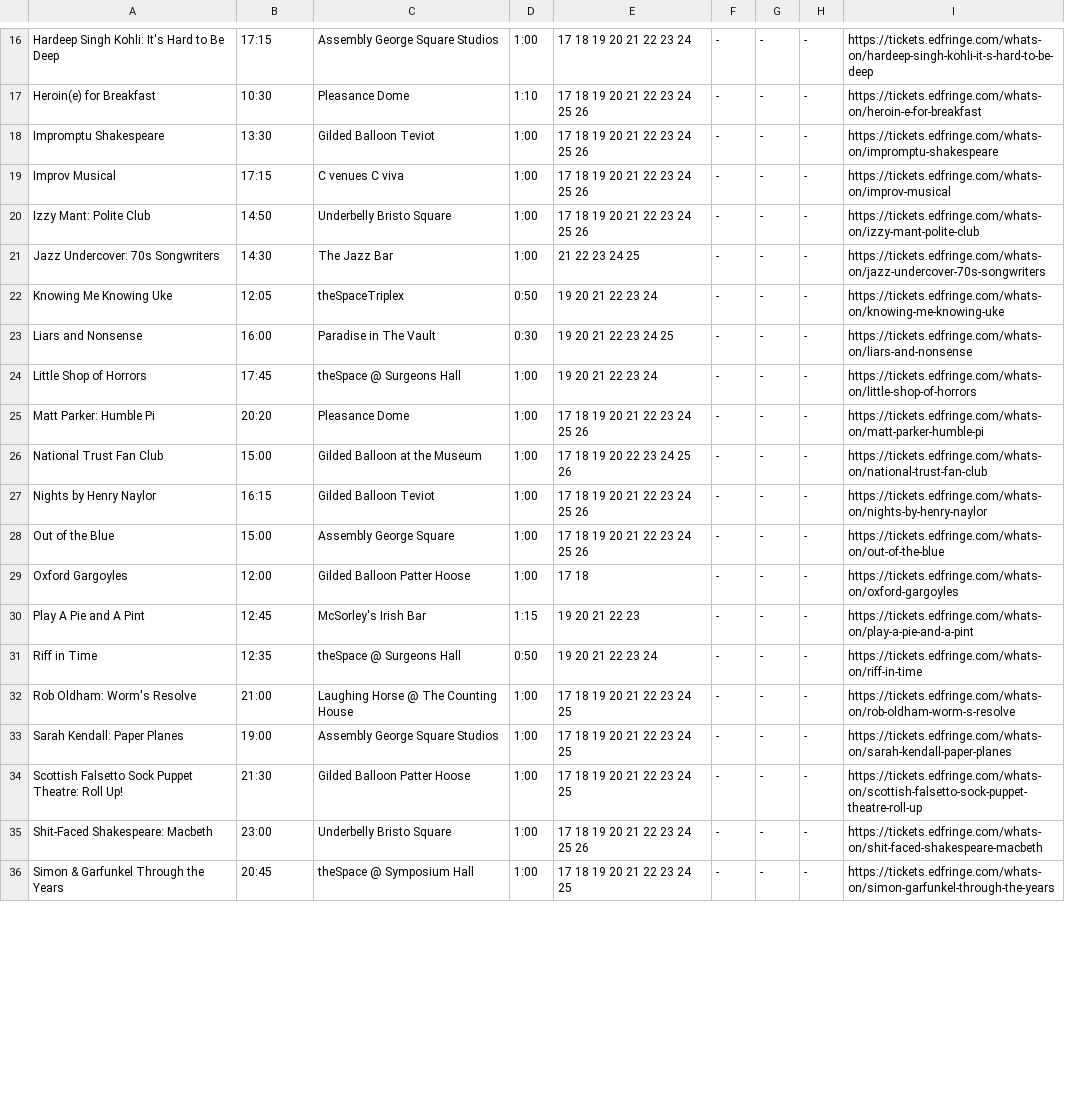
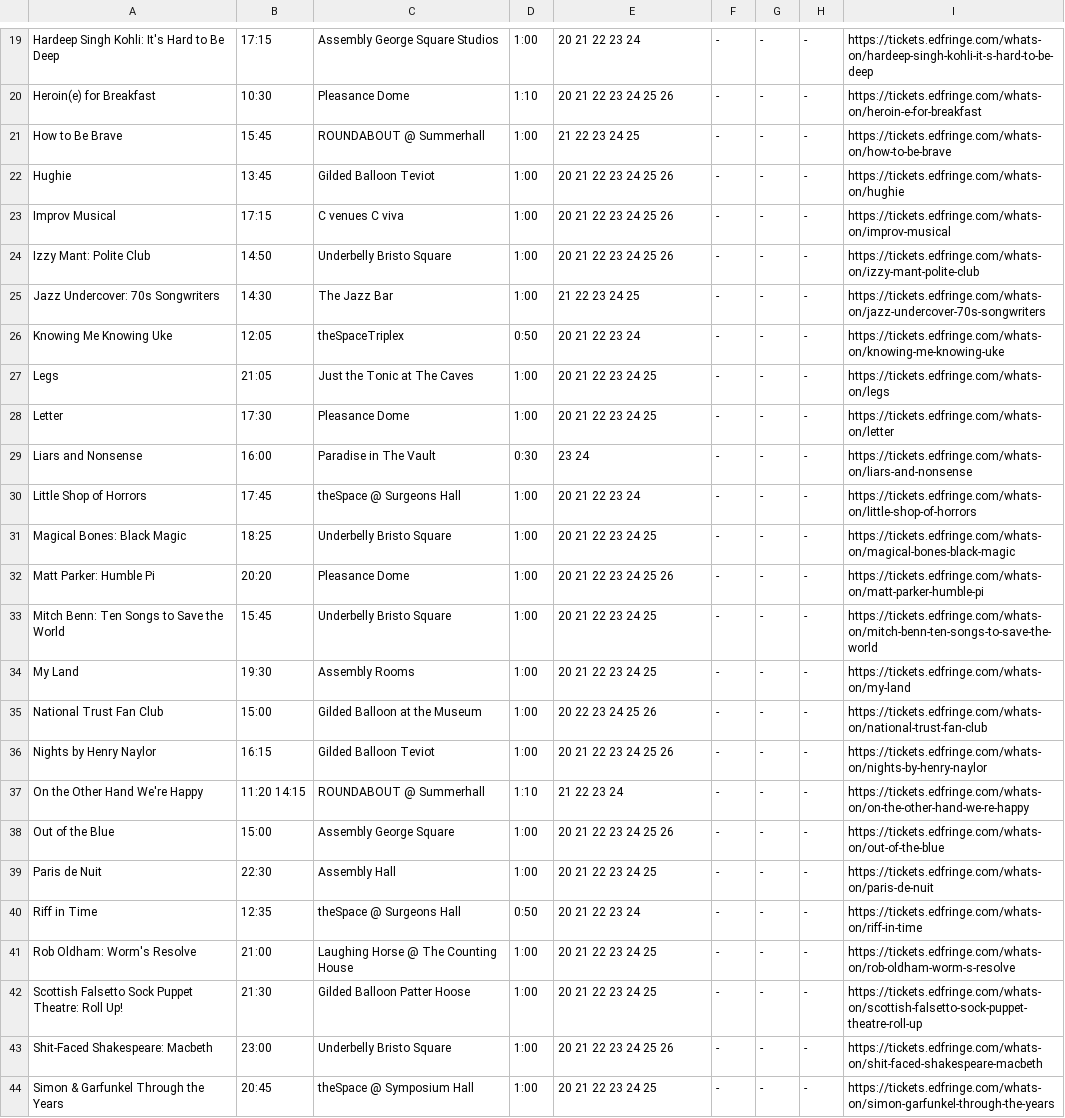
Before and after one commit to richardl62/fringe, a CSV file: my-style-old.csv, drawn as a sheet; only a part is shown, gaps mark what is left out; removed rows and columns are numbered as before the commit, all else as after; the diff covers the shown part only; the diff names each change by its address in the sheet, - before the commit and + after, or states it on an @@ line.

```diff
--- a/my-style-old.csv
+++ b/my-style-old.csv
-E19: 17 18 19 20 21 22 23 24
+E19: 20 21 22 23 24
-E20: 17 18 19 20 21 22 23 24 25 26
+E20: 20 21 22 23 24 25 26
+row 21: How to Be Brave | 15:45 | ROUNDABOUT @ Summerhall | 1:00 | 21 22 23 24 25 | - | - | - | https://tickets.edfringe.com/whats-on/how-to-be-brave
-A22: Impromptu Shakespeare
+A22: Hughie
-B22: 13:30
+B22: 13:45
-E22:E24: 17 18 19 20 21 22 23 24 25 26
+E22:E24: 20 21 22 23 24 25 26
-I22: https://tickets.edfringe.com/whats-on/impromptu-shakespeare
+I22: https://tickets.edfringe.com/whats-on/hughie
-E26: 19 20 21 22 23 24
+E26: 20 21 22 23 24
+row 27: Legs | 21:05 | Just the Tonic at The Caves | 1:00 | 20 21 22 23 24 25 | - | - | - | https://tickets.edfringe.com/whats-on/legs
+row 28: Letter | 17:30 | Pleasance Dome | 1:00 | 20 21 22 23 24 25 | - | - | - | https://tickets.edfringe.com/whats-on/letter
-E29: 19 20 21 22 23 24 25
+E29: 23 24
-E30: 19 20 21 22 23 24
+E30: 20 21 22 23 24
+row 31: Magical Bones: Black Magic | 18:25 | Underbelly Bristo Square | 1:00 | 20 21 22 23 24 25 | - | - | - | https://tickets.edfringe.com/whats-on/magical-bones-black-magic
-E32: 17 18 19 20 21 22 23 24 25 26
+E32: 20 21 22 23 24 25 26
+row 33: Mitch Benn: Ten Songs to Save the World | 15:45 | Underbelly Bristo Square | 1:00 | 20 21 22 23 24 25 | - | - | - | https://tickets.edfringe.com/whats-on/mitch-benn-ten-songs-to-save-the-world
+row 34: My Land | 19:30 | Assembly Rooms | 1:00 | 20 21 22 23 24 25 | - | - | - | https://tickets.edfringe.com/whats-on/my-land
-E35: 17 18 19 20 22 23 24 25 26
+E35: 20 22 23 24 25 26
-E36: 17 18 19 20 21 22 23 24 25 26
+E36: 20 21 22 23 24 25 26
+row 37: On the Other Hand We're Happy | 11:20 14:15 | ROUNDABOUT @ Summerhall | 1:10 | 21 22 23 24 | - | - | - | https://tickets.edfringe.com/whats-on/on-the-other-hand-we-re-happy
-E38: 17 18 19 20 21 22 23 24 25 26
+E38: 20 21 22 23 24 25 26
-A39: Oxford Gargoyles
+A39: Paris de Nuit
-B39: 12:00
+B39: 22:30
-C39: Gilded Balloon Patter Hoose
+C39: Assembly Hall
-E39: 17 18
+E39: 20 21 22 23 24 25
-I39: https://tickets.edfringe.com/whats-on/oxford-gargoyles
+I39: https://tickets.edfringe.com/whats-on/paris-de-nuit
-row 30: Play A Pie and A Pint | 12:45 | McSorley's Irish Bar | 1:15 | 19 20 21 22 23 | - | - | - | https://tickets.edfringe.com/whats-on/play-a-pie-and-a-pint
-E40: 19 20 21 22 23 24
+E40: 20 21 22 23 24
-E41: 17 18 19 20 21 22 23 24 25
+E41: 20 21 22 23 24 25
-row 33: Sarah Kendall: Paper Planes | 19:00 | Assembly George Square Studios | 1:00 | 17 18 19 20 21 22 23 24 25 | - | - | - | https://tickets.edfringe.com/whats-on/sarah-kendall-paper-planes
-E42: 17 18 19 20 21 22 23 24 25
+E42: 20 21 22 23 24 25
-E43: 17 18 19 20 21 22 23 24 25 26
+E43: 20 21 22 23 24 25 26
-E44: 17 18 19 20 21 22 23 24 25
+E44: 20 21 22 23 24 25
```
Also changed, not shown: 4 added rows, 2 removed rows and 27 edited cells elsewhere in this file, 2 other files.
